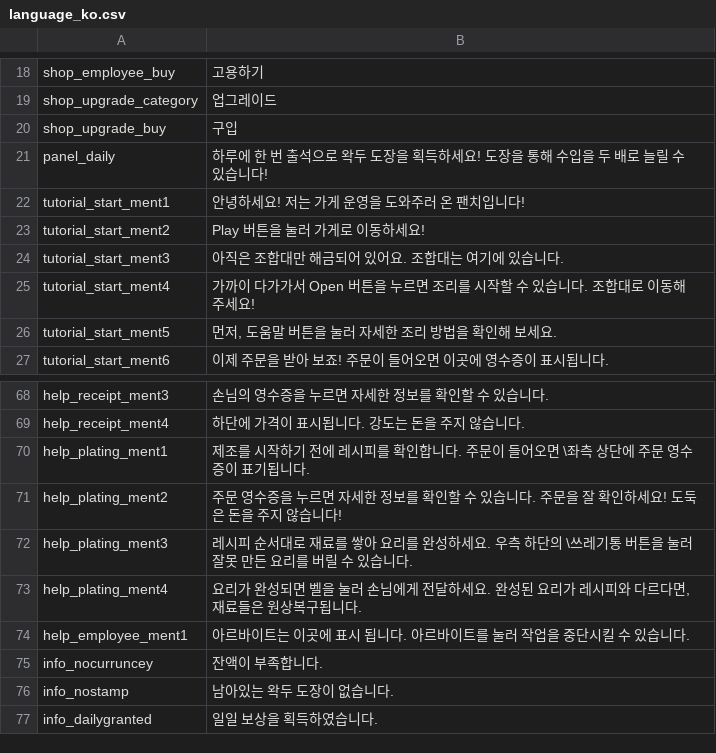
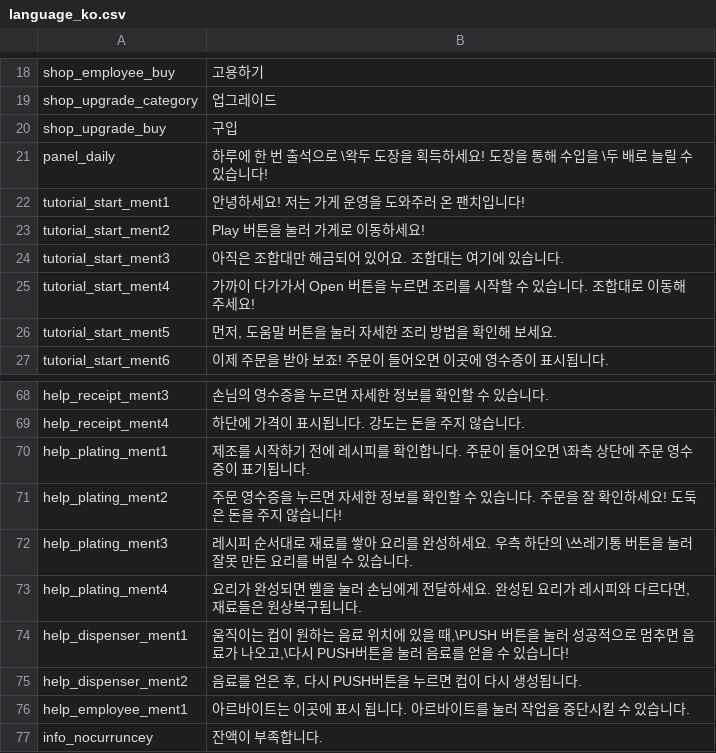
Before and after one commit to RealFT/WakKitchen, a CSV file: Assets/Resources/TextData/language_ko.csv, drawn as a sheet; only a part is shown, gaps mark what is left out; the shorter side is filled out with more unchanged rows.

Commit message:
Add help dispenser, modify upgrade error
디스펜서 도움말 추가. 업그레이드 구매가 정상적으로 되지 않았던 현상 수정

```diff
--- a/Assets/Resources/TextData/language_ko.csv
+++ b/Assets/Resources/TextData/language_ko.csv
@@ -20,3 +20,3 @@ shop_upgrade_category,업그레이드
 shop_upgrade_buy,구입
-panel_daily,하루에 한 번 출석으로 왁두 도장을 획득하세요! 도장을 통해 수입을 두 배로 늘릴 수 있습니다!
+panel_daily,하루에 한 번 출석으로 \왁두 도장을 획득하세요! 도장을 통해 수입을 \두 배로 늘릴 수 있습니다!
 tutorial_start_ment1,안녕하세요! 저는 가게 운영을 도와주러 온 팬치입니다!
@@ -73,2 +73,4 @@ help_plating_ment3,레시피 순서대로 재료를 쌓아 요리를 완성하
 help_plating_ment4,"요리가 완성되면 벨을 눌러 손님에게 전달하세요. 완성된 요리가 레시피와 다르다면, 재료들은 원상복구됩니다."
+help_dispenser_ment1,"움직이는 컵이 원하는 음료 위치에 있을 때,\PUSH 버튼을 눌러 성공적으로 멈추면 음료가 나오고,\다시 PUSH버튼을 눌러 음료를 얻을 수 있습니다!"
+help_dispenser_ment2,"음료를 얻은 후, 다시 PUSH버튼을 누르면 컵이 다시 생성됩니다."
 help_employee_ment1,아르바이트는 이곳에 표시 됩니다. 아르바이트를 눌러 작업을 중단시킬 수 있습니다.
```
Also changed, not shown: Assets/Resources/TextData/language_en.csv, 31 other files.
